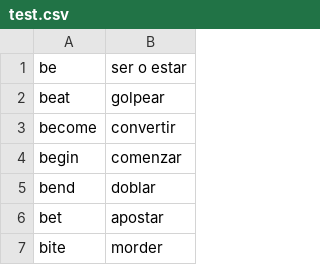
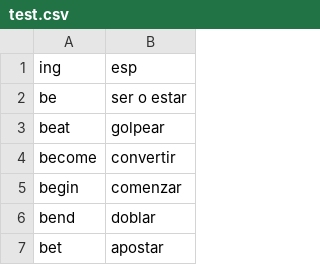
Before and after one commit to ArbeyAragon/Dictionary, a CSV file: test.csv, drawn as a sheet; only a part is shown; the shorter side is filled out with more unchanged rows.

```diff
--- a/test.csv
+++ b/test.csv
@@ -1 +1,2 @@
+ing,esp
 be,ser o estar
```
Also changed, not shown: 2 other files.
